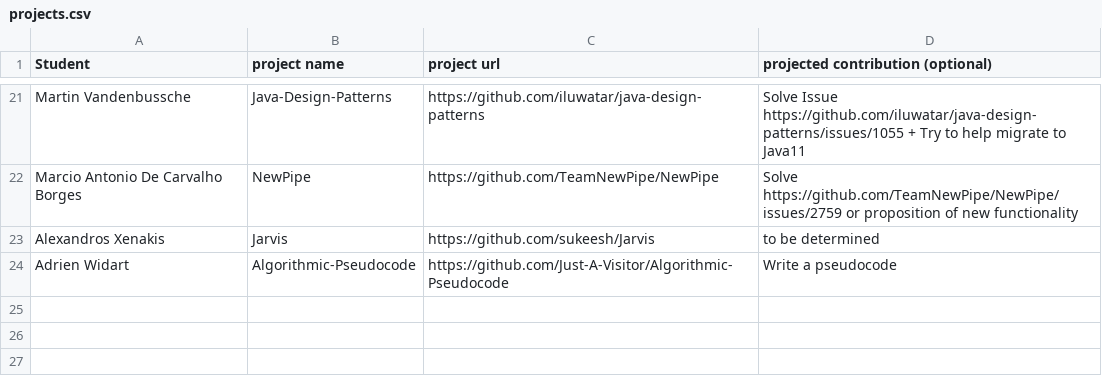
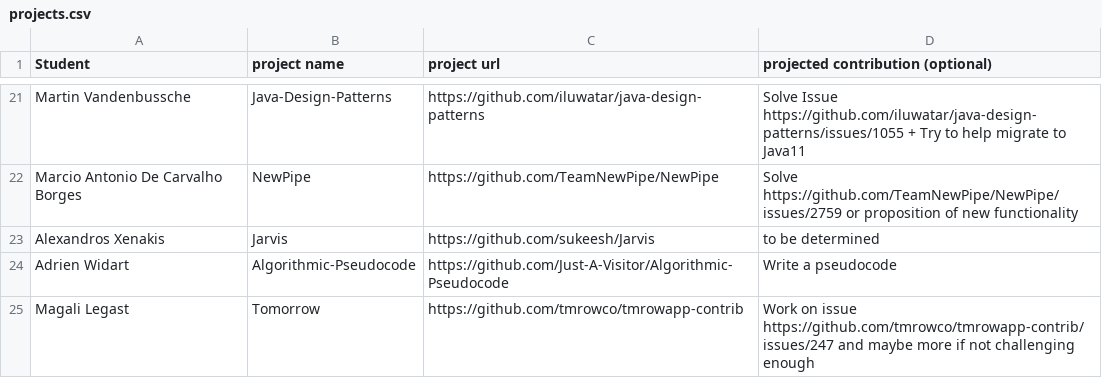
Before and after one commit to ploum/lingi2401, a CSV file: projects.csv, drawn as a sheet; only a part is shown, gaps mark what is left out; the diff names each change by its address in the sheet, - before the commit and + after, or states it on an @@ line.

Commit message:
Addition of my project

```diff
--- a/projects.csv
+++ b/projects.csv
+row 25: Magali Legast | Tomorrow | https://github.com/tmrowco/tmrowapp-contrib | Work on issue https://github.com/tmrowco/tmrowapp-contrib/issues/247 and maybe more if not challenging enough
```
